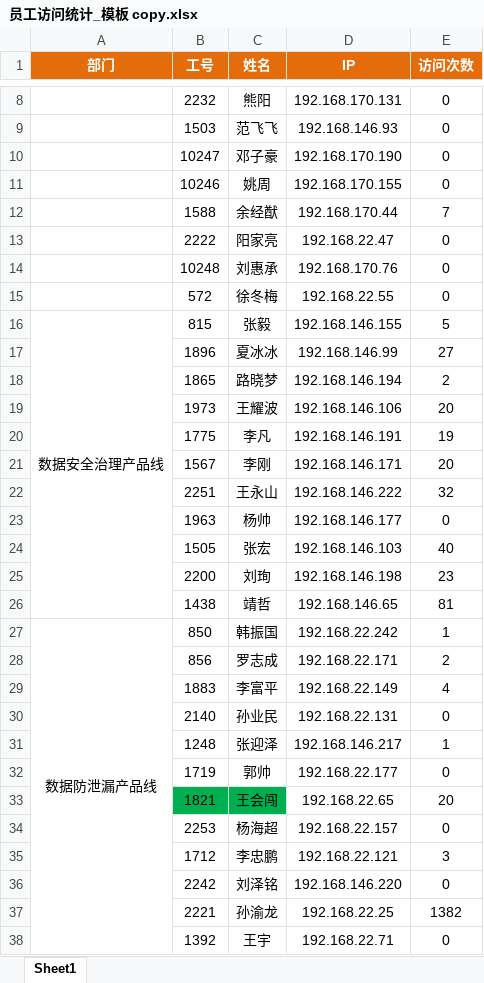
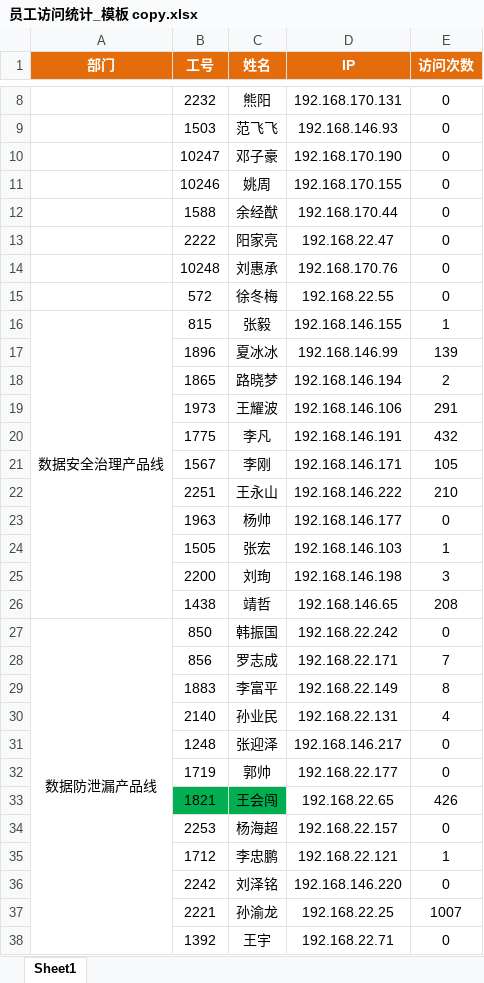
Before and after one commit to maolvmage/rdm-20250521, an Excel workbook: rdm/nginx-data-analysis/员工访问统计_模板 copy.xlsx, sheet Sheet1, drawn as a sheet; only a part is shown, gaps mark what is left out; values as stored, in another font and other column widths than the file's, no borders; the diff covers the shown part only; the diff names each change by its address in the sheet, - before the commit and + after, or states it on an @@ line.

Commit message:
refactor(nginx-data-analysis): 更新输出文件名和开始时间
将输出文件名从“员工访问统计.xlsx”更改为“员工访问统计20250523.xlsx”，并将开始时间从“2025-05-01 00:00:00”更新为“2025-05-19 00:00:00”，以反映最新的日志分析需求。

```diff
--- a/rdm/nginx-data-analysis/员工访问统计_模板 copy.xlsx (sheet Sheet1)
+++ b/rdm/nginx-data-analysis/员工访问统计_模板 copy.xlsx (sheet Sheet1)
-E12 (访问次数): 7
+E12 (访问次数): 0
-E16 (访问次数): 5
+E16 (访问次数): 1
-E17 (访问次数): 27
+E17 (访问次数): 139
-E19 (访问次数): 20
+E19 (访问次数): 291
-E20 (访问次数): 19
+E20 (访问次数): 432
-E21 (访问次数): 20
+E21 (访问次数): 105
-E22 (访问次数): 32
+E22 (访问次数): 210
-E24 (访问次数): 40
+E24 (访问次数): 1
-E25 (访问次数): 23
+E25 (访问次数): 3
-E26 (访问次数): 81
+E26 (访问次数): 208
-E27 (访问次数): 1
+E27 (访问次数): 0
-E28 (访问次数): 2
+E28 (访问次数): 7
-E29 (访问次数): 4
+E29 (访问次数): 8
-E30 (访问次数): 0
+E30 (访问次数): 4
-E31 (访问次数): 1
+E31 (访问次数): 0
-E33 (访问次数): 20
+E33 (访问次数): 426
-E35 (访问次数): 3
+E35 (访问次数): 1
-E37 (访问次数): 1382
+E37 (访问次数): 1007
```
Also changed, not shown: 12 edited cells elsewhere in this sheet, 6 other files.
